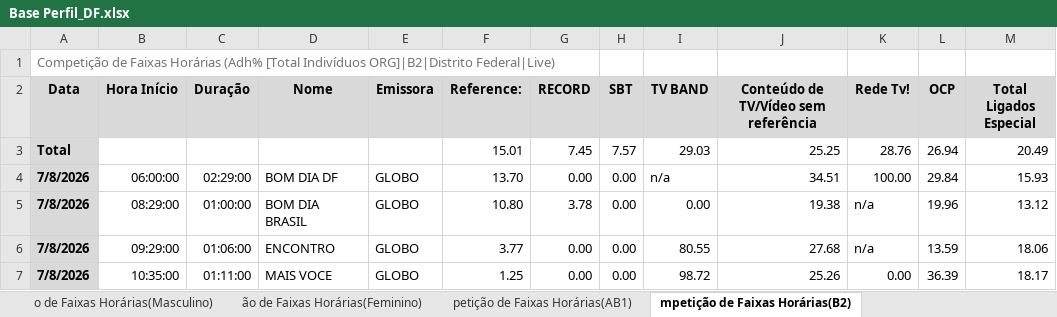
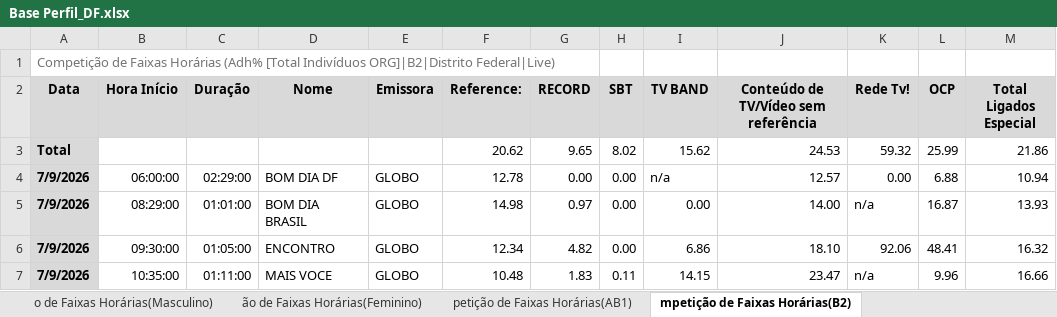
Before and after one commit to gabrielmarttins-pixel/audienciadiaria, an Excel workbook: work/base-diaria/BASE DIÁRIA/Base Perfil_DF.xlsx, sheet mpetição de Faixas Horárias(B2), drawn as a sheet; only a part is shown; values as stored, in another font and other column widths than the file's, no borders; removed rows and columns are numbered as before the commit, all else as after; the diff covers the shown part only; the diff names each change by its address in the sheet, - before the commit and + after, or states it on an @@ line.

```diff
--- a/work/base-diaria/BASE DIÁRIA/Base Perfil_DF.xlsx (sheet mpetição de Faixas Horárias(B2))
+++ b/work/base-diaria/BASE DIÁRIA/Base Perfil_DF.xlsx (sheet mpetição de Faixas Horárias(B2))
-row 3: Total |  |  |  |  | 15.01 | 7.45 | 7.57 | 29.03 | 25.25 | 28.76 | 26.94 | 20.49
+row 3: Total |  |  |  |  | 20.62 | 9.65 | 8.02 | 15.62 | 24.53 | 59.32 | 25.99 | 21.86
-A4:A5 (Data): 7/8/2026
+A4:A5 (Data): 7/9/2026
-F4 (Reference:): 13.70
+F4 (Reference:): 12.78
-J4: 34.51
+J4: 12.57
-K4 (Rede Tv!): 100.00
+K4 (Rede Tv!): 0.00
-L4 (OCP): 29.84
+L4 (OCP): 6.88
-M4 (Total Ligados Especial): 15.93
+M4 (Total Ligados Especial): 10.94
-C5 (Duração): 01:00:00
+C5 (Duração): 01:01:00
-F5 (Reference:): 10.80
+F5 (Reference:): 14.98
-G5 (RECORD): 3.78
+G5 (RECORD): 0.97
-J5: 19.38
+J5: 14.00
-L5 (OCP): 19.96
+L5 (OCP): 16.87
-M5 (Total Ligados Especial): 13.12
+M5 (Total Ligados Especial): 13.93
-row 6: 7/8/2026 | 09:29:00 | 01:06:00 | ENCONTRO | GLOBO | 3.77 | 0.00 | 0.00 | 80.55 | 27.68 | n/a | 13.59 | 18.06
+row 6: 7/9/2026 | 09:30:00 | 01:05:00 | ENCONTRO | GLOBO | 12.34 | 4.82 | 0.00 | 6.86 | 18.10 | 92.06 | 48.41 | 16.32
-A7 (Data): 7/8/2026
+A7 (Data): 7/9/2026
-F7 (Reference:): 1.25
+F7 (Reference:): 10.48
-G7 (RECORD): 0.00
+G7 (RECORD): 1.83
-H7 (SBT): 0.00
+H7 (SBT): 0.11
-I7 (TV BAND): 98.72
+I7 (TV BAND): 14.15
-J7: 25.26
+J7: 23.47
-K7 (Rede Tv!): 0.00
+K7 (Rede Tv!): n/a
-L7 (OCP): 36.39
+L7 (OCP): 9.96
-M7 (Total Ligados Especial): 18.17
+M7 (Total Ligados Especial): 16.66
```
Also changed, not shown: 14 added rows, 15 removed rows and 44 edited cells elsewhere in this sheet, sheet Crosstab1, sheet ão de Faixas Horárias(Feminino), sheet o de Faixas Horárias(Masculino), sheet petição de Faixas Horárias(AB1), sheet de Faixas Horárias(35-49 anos), sheet petição de Faixas Horárias(50+), 9 more sheets, work/base-diaria/BASE DIÁRIA/Base Programa Aud e shr_DF.xlsx, work/base-diaria/BASE DIÁRIA/Base Ranking diário_DF7d.xlsx, 14 other files.
